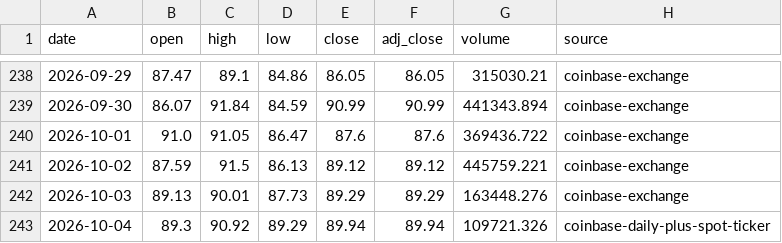
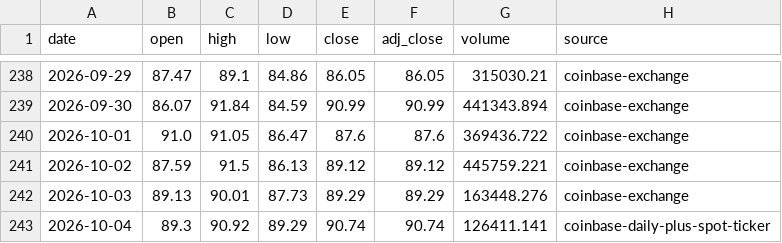
Before and after one commit to leescottd-crypto/Multi-Asset-Cycle-Dashboard, a CSV file: data/raw/hype.csv, drawn as a sheet; only a part is shown, gaps mark what is left out.

```diff
--- a/data/raw/hype.csv
+++ b/data/raw/hype.csv
@@ -242,2 +242,2 @@ date,open,high,low,close,adj_close,volume,source
 2026-10-03,89.13,90.01,87.73,89.29,89.29,163448.276,coinbase-exchange
-2026-10-04,89.3,90.92,89.29,89.94,89.94,109721.326,coinbase-daily-plus-spot-ticker
+2026-10-04,89.3,90.92,89.29,90.74,90.74,126411.141,coinbase-daily-plus-spot-ticker
```
Also changed, not shown: data/raw/btc.csv, data/raw/btc_usd_daily.csv, 50 other files.
